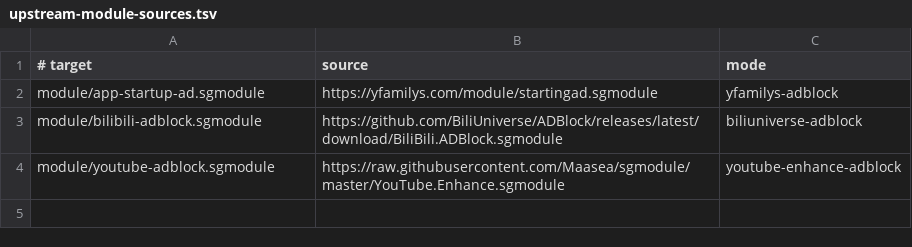
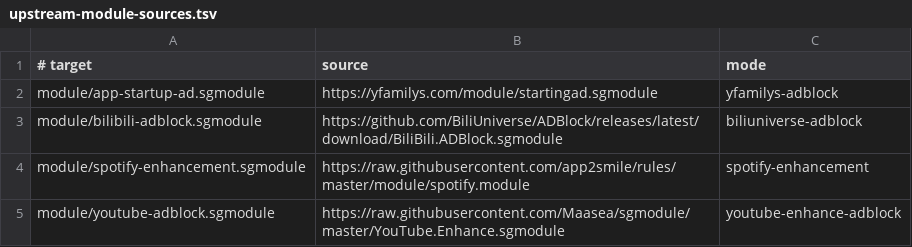
Before and after one commit to anyforker/Surge, a TSV file: scripts/upstream-module-sources.tsv, drawn as a sheet; the diff names each change by its address in the sheet, - before the commit and + after, or states it on an @@ line.

Commit message:
Add synced Spotify enhancement module

```diff
--- a/scripts/upstream-module-sources.tsv
+++ b/scripts/upstream-module-sources.tsv
+row 4: module/spotify-enhancement.sgmodule | https://raw.githubusercontent.com/app2smile/rules/master/module/spotify.module | spotify-enhancement
```
Also changed, not shown: 7 other files.
